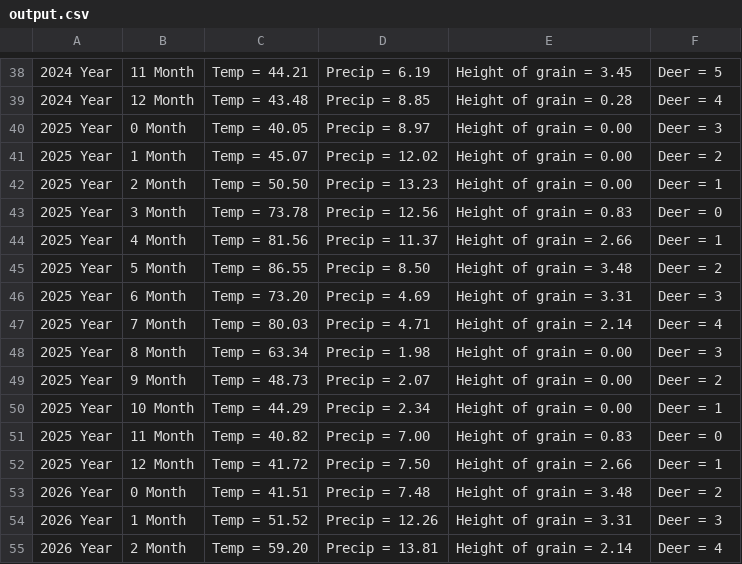
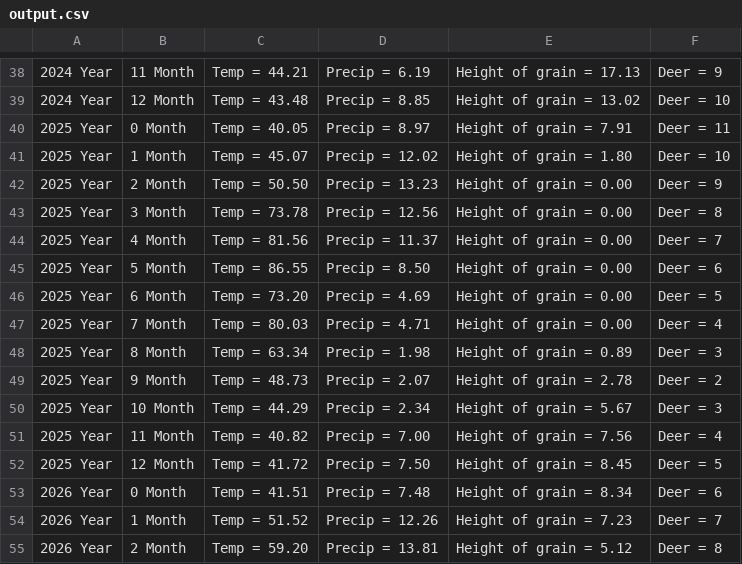
Before and after one commit to bonacib/Parallel-3, a CSV file: output.csv, drawn as a sheet; only a part is shown, gaps mark what is left out; the diff covers the shown part only.

```diff
--- a/output.csv
+++ b/output.csv
@@ -38,18 +38,18 @@
-2024 Year; 11 Month ; Temp =  44.21 ; Precip =   6.19; Height of grain =   3.45; Deer =  5
-2024 Year; 12 Month ; Temp =  43.48 ; Precip =   8.85; Height of grain =   0.28; Deer =  4
-2025 Year;  0 Month ; Temp =  40.05 ; Precip =   8.97; Height of grain =   0.00; Deer =  3
-2025 Year;  1 Month ; Temp =  45.07 ; Precip =  12.02; Height of grain =   0.00; Deer =  2
-2025 Year;  2 Month ; Temp =  50.50 ; Precip =  13.23; Height of grain =   0.00; Deer =  1
-2025 Year;  3 Month ; Temp =  73.78 ; Precip =  12.56; Height of grain =   0.83; Deer =  0
-2025 Year;  4 Month ; Temp =  81.56 ; Precip =  11.37; Height of grain =   2.66; Deer =  1
-2025 Year;  5 Month ; Temp =  86.55 ; Precip =   8.50; Height of grain =   3.48; Deer =  2
-2025 Year;  6 Month ; Temp =  73.20 ; Precip =   4.69; Height of grain =   3.31; Deer =  3
-2025 Year;  7 Month ; Temp =  80.03 ; Precip =   4.71; Height of grain =   2.14; Deer =  4
-2025 Year;  8 Month ; Temp =  63.34 ; Precip =   1.98; Height of grain =   0.00; Deer =  3
-2025 Year;  9 Month ; Temp =  48.73 ; Precip =   2.07; Height of grain =   0.00; Deer =  2
-2025 Year; 10 Month ; Temp =  44.29 ; Precip =   2.34; Height of grain =   0.00; Deer =  1
-2025 Year; 11 Month ; Temp =  40.82 ; Precip =   7.00; Height of grain =   0.83; Deer =  0
-2025 Year; 12 Month ; Temp =  41.72 ; Precip =   7.50; Height of grain =   2.66; Deer =  1
-2026 Year;  0 Month ; Temp =  41.51 ; Precip =   7.48; Height of grain =   3.48; Deer =  2
-2026 Year;  1 Month ; Temp =  51.52 ; Precip =  12.26; Height of grain =   3.31; Deer =  3
-2026 Year;  2 Month ; Temp =  59.20 ; Precip =  13.81; Height of grain =   2.14; Deer =  4
+2024 Year; 11 Month ; Temp =  44.21 ; Precip =   6.19; Height of grain =  17.13; Deer =  9
+2024 Year; 12 Month ; Temp =  43.48 ; Precip =   8.85; Height of grain =  13.02; Deer = 10
+2025 Year;  0 Month ; Temp =  40.05 ; Precip =   8.97; Height of grain =   7.91; Deer = 11
+2025 Year;  1 Month ; Temp =  45.07 ; Precip =  12.02; Height of grain =   1.80; Deer = 10
+2025 Year;  2 Month ; Temp =  50.50 ; Precip =  13.23; Height of grain =   0.00; Deer =  9
+2025 Year;  3 Month ; Temp =  73.78 ; Precip =  12.56; Height of grain =   0.00; Deer =  8
+2025 Year;  4 Month ; Temp =  81.56 ; Precip =  11.37; Height of grain =   0.00; Deer =  7
+2025 Year;  5 Month ; Temp =  86.55 ; Precip =   8.50; Height of grain =   0.00; Deer =  6
+2025 Year;  6 Month ; Temp =  73.20 ; Precip =   4.69; Height of grain =   0.00; Deer =  5
+2025 Year;  7 Month ; Temp =  80.03 ; Precip =   4.71; Height of grain =   0.00; Deer =  4
+2025 Year;  8 Month ; Temp =  63.34 ; Precip =   1.98; Height of grain =   0.89; Deer =  3
+2025 Year;  9 Month ; Temp =  48.73 ; Precip =   2.07; Height of grain =   2.78; Deer =  2
+2025 Year; 10 Month ; Temp =  44.29 ; Precip =   2.34; Height of grain =   5.67; Deer =  3
+2025 Year; 11 Month ; Temp =  40.82 ; Precip =   7.00; Height of grain =   7.56; Deer =  4
+2025 Year; 12 Month ; Temp =  41.72 ; Precip =   7.50; Height of grain =   8.45; Deer =  5
+2026 Year;  0 Month ; Temp =  41.51 ; Precip =   7.48; Height of grain =   8.34; Deer =  6
+2026 Year;  1 Month ; Temp =  51.52 ; Precip =  12.26; Height of grain =   7.23; Deer =  7
+2026 Year;  2 Month ; Temp =  59.20 ; Precip =  13.81; Height of grain =   5.12; Deer =  8
```
Also changed, not shown: 102 edited cells elsewhere in this file, 2 other files.
